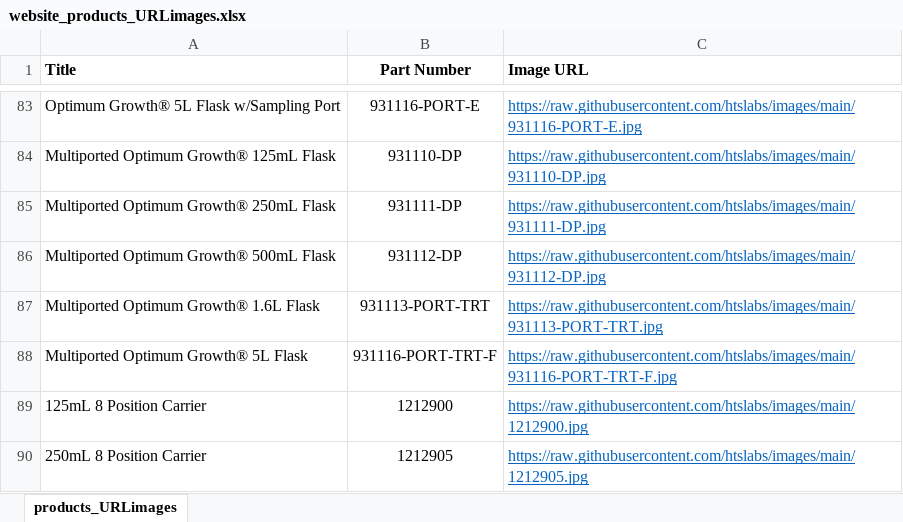
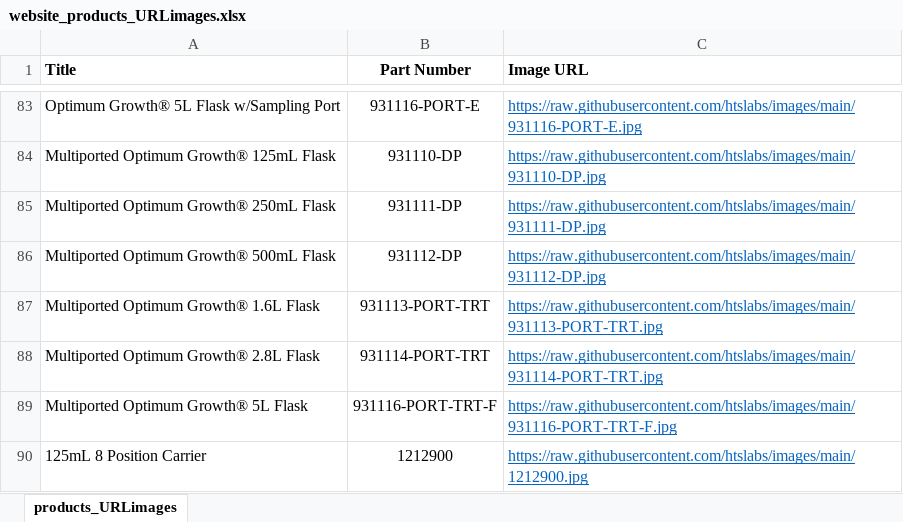
Before and after one commit to htslabs/images, an Excel workbook: website_products_URLimages.xlsx, sheet products_URLimages, drawn as a sheet; only a part is shown, gaps mark what is left out; the shorter side is filled out with more unchanged rows; values as stored, in another font and other column widths than the file's, no borders; the diff names each change by its address in the sheet, - before the commit and + after, or states it on an @@ line.

Commit message:
added 931114-PORT-TRT

```diff
--- a/website_products_URLimages.xlsx (sheet products_URLimages)
+++ b/website_products_URLimages.xlsx (sheet products_URLimages)
+row 88: Multiported Optimum Growth® 2.8L Flask | 931114-PORT-TRT | https://raw.githubusercontent.com/htslabs/images/main/931114-PORT-TRT.jpg
```
Also changed, not shown: 1 other file.
